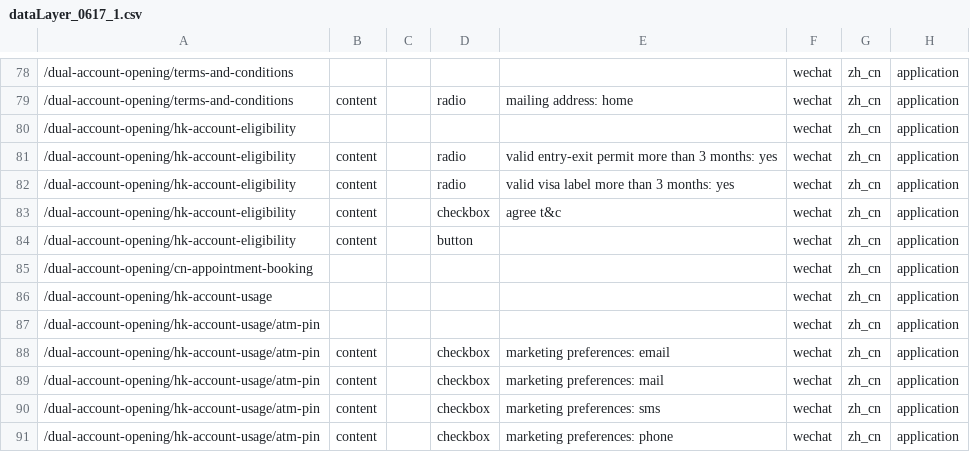
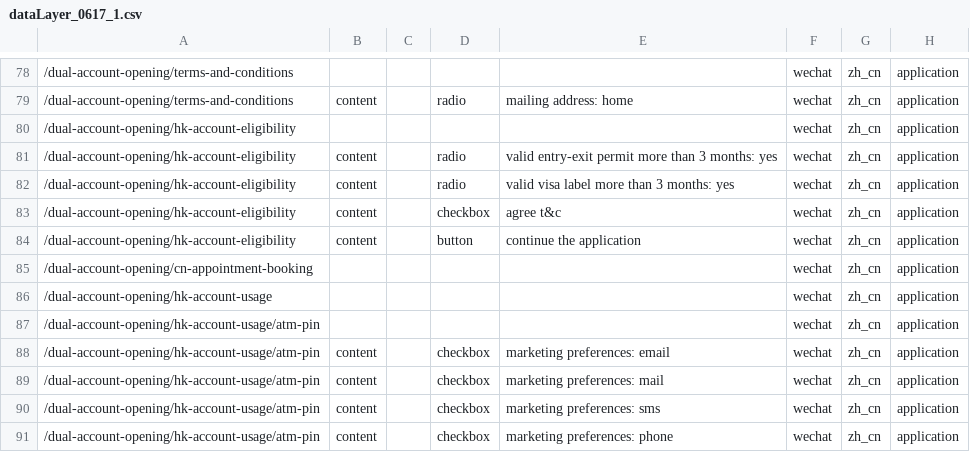
Before and after one commit to grinzhou/sw, a CSV file: 0617/dataLayer_0617_1.csv, drawn as a sheet; only a part is shown, gaps mark what is left out; the diff names each change by its address in the sheet, - before the commit and + after, or states it on an @@ line.

Commit message:
fix error 2

```diff
--- a/0617/dataLayer_0617_1.csv
+++ b/0617/dataLayer_0617_1.csv
-E84: (empty)
+E84: continue the application
```
